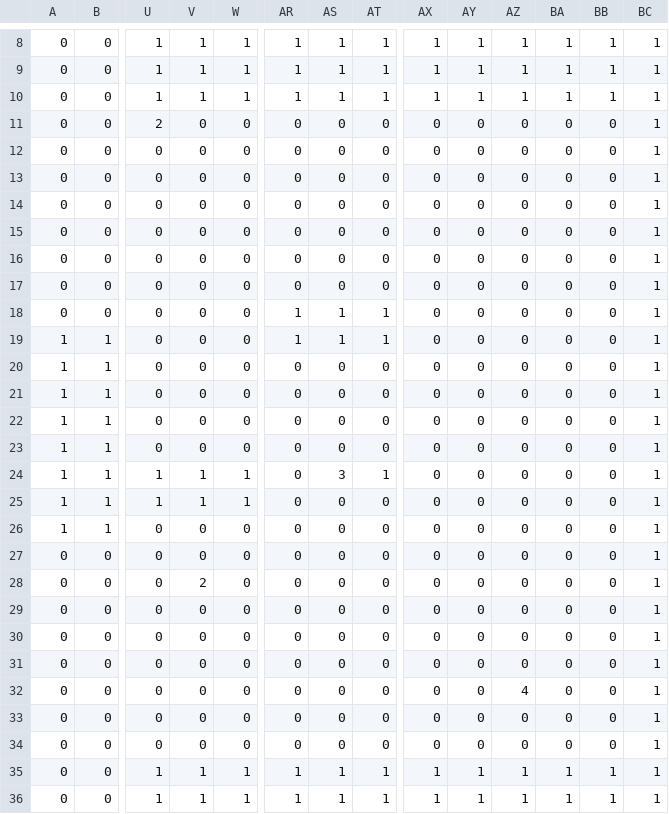
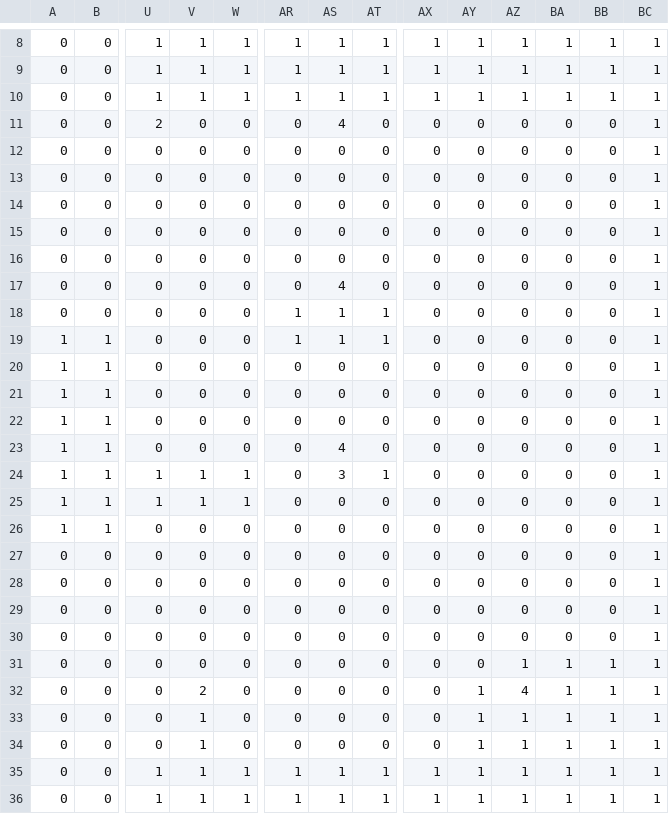
Before and after one commit to scaceresu/jahackathon, a CSV file: src/maps/mapa3comida.csv, drawn as a sheet; only a part is shown, gaps mark what is left out; removed rows and columns are numbered as before the commit, all else as after; rows hold the shown columns only; the diff names each change by its address in the sheet, - before the commit and + after, or states it on an @@ line.

```diff
--- a/src/maps/mapa3comida.csv
+++ b/src/maps/mapa3comida.csv
-AS11: 0
+AS11: 4
-AS17: 0
+AS17: 4
-AS23: 0
+AS23: 4
-row 28: 0 | 0 | 0 | 2 | 0 | 0 | 0 | 0 | 0 | 0 | 0 | 0 | 0 | 1
-AZ31: 4
+AZ31: 1
-BA31:BA33: 0
+BA31:BA33: 1
-BB31:BB33: 0
+BB31:BB33: 1
-V32: 0
+V32: 2
-AY32:AY33: 0
+AY32:AY33: 1
-AZ32: 0
+AZ32: 4
-V33: 0
+V33: 1
-AZ33: 0
+AZ33: 1
+row 34: 0 | 0 | 0 | 1 | 0 | 0 | 0 | 0 | 0 | 1 | 1 | 1 | 1 | 1
```
Also changed, not shown: src/maps/mapa1.csv, 1 other file.
